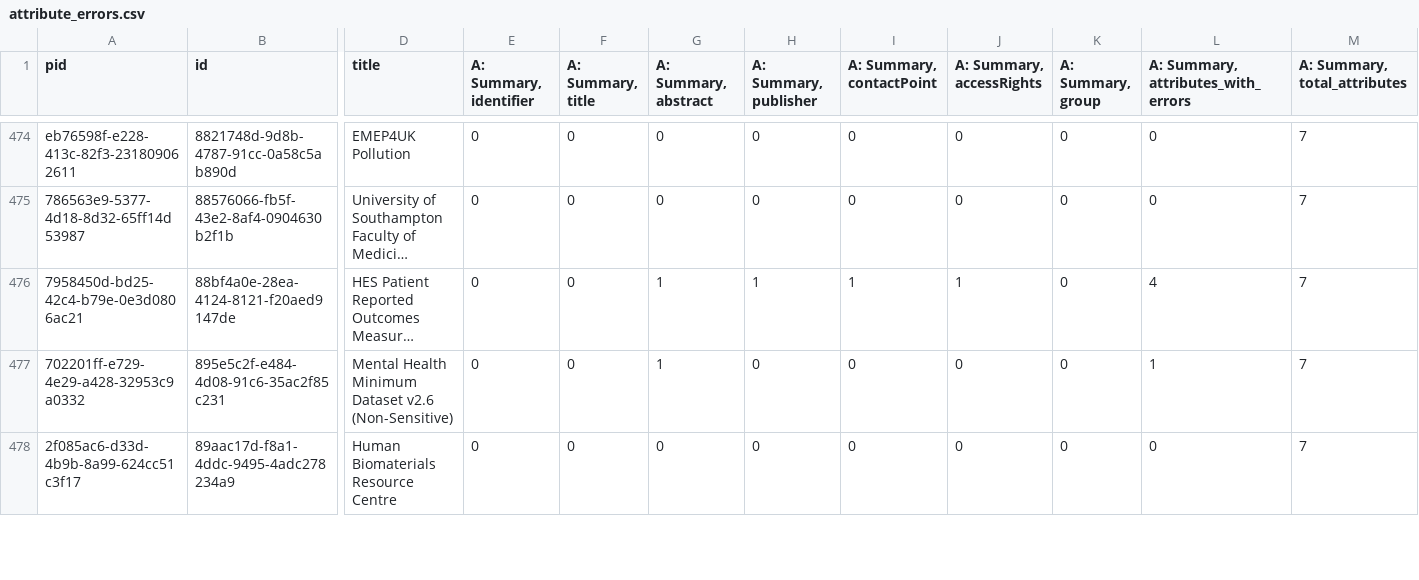
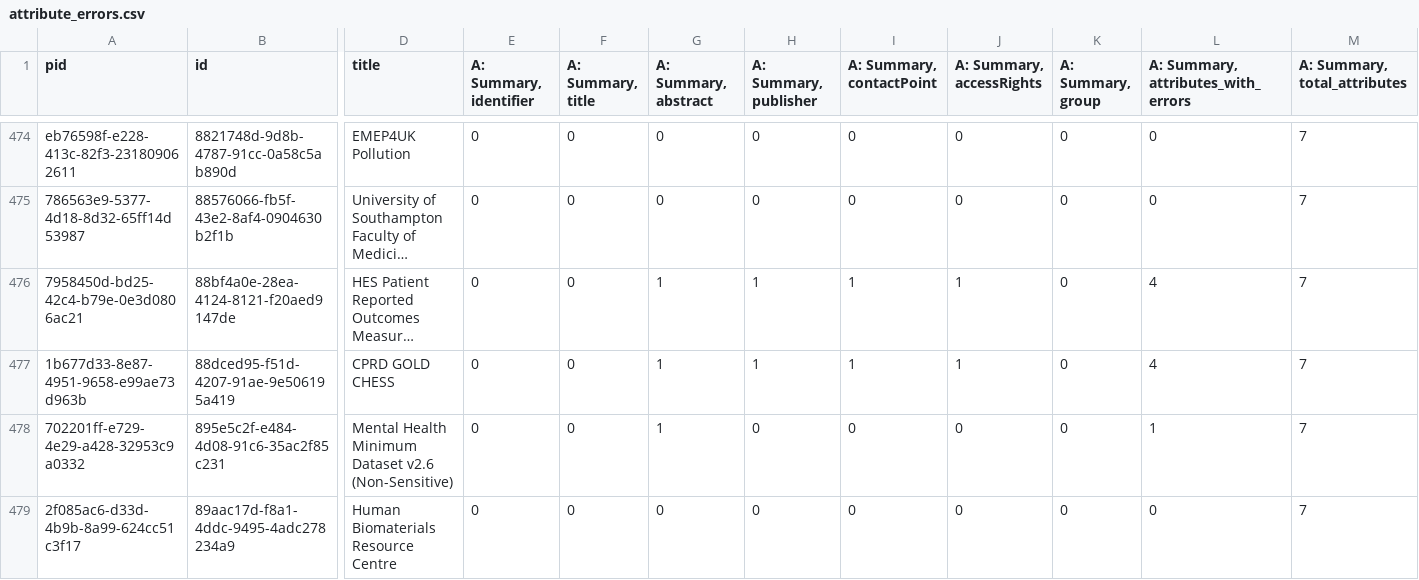
Before and after one commit to HDRUK/datasets, a CSV file: reports/v1.1.7/attribute_errors.csv, drawn as a sheet; only a part is shown, gaps mark what is left out; long unchanged cells end in …; rows hold the shown columns only; the diff covers the shown part only; the diff names each change by its address in the sheet, - before the commit and + after, or states it on an @@ line.

Commit message:
Commit new datasets

```diff
--- a/reports/v1.1.7/attribute_errors.csv
+++ b/reports/v1.1.7/attribute_errors.csv
+row 477: 1b677d33-8e87-4951-9658-e99ae73d963b | 88dced95-f51d-4207-91ae-9e506195a419 | CPRD GOLD CHESS | 0 | 0 | 1 | 1 | 1 | 1 | 0 | 4 | 7
```
Also changed, not shown: 2 added rows elsewhere in this file, reports/latest/metadata_quality.v2.csv, reports/metadata_quality.csv, 19 other files.
